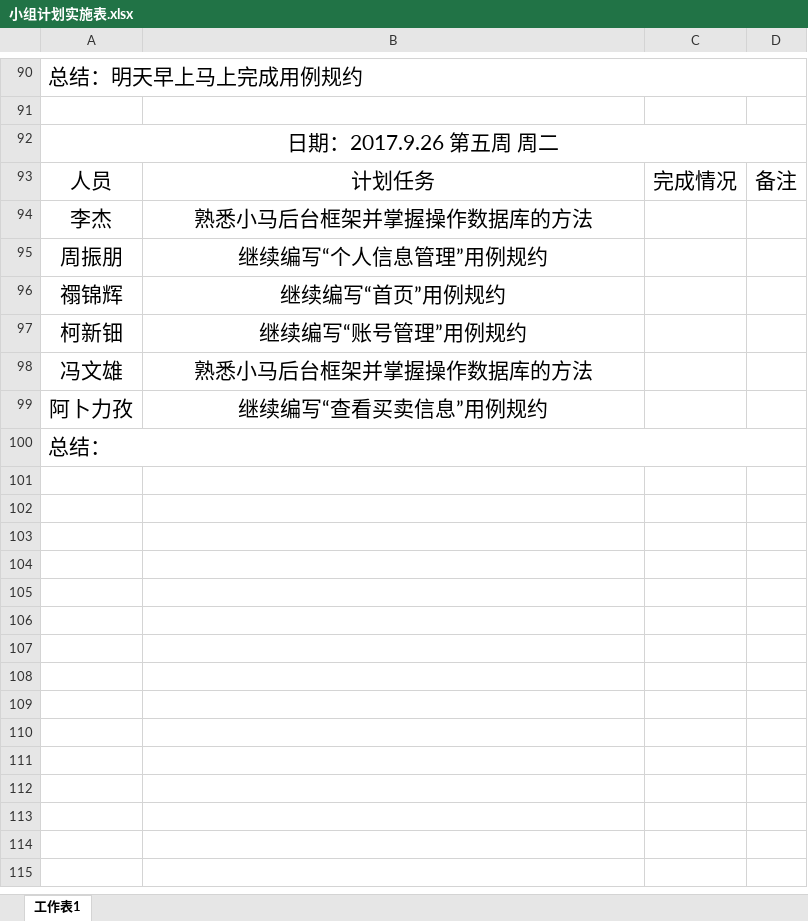
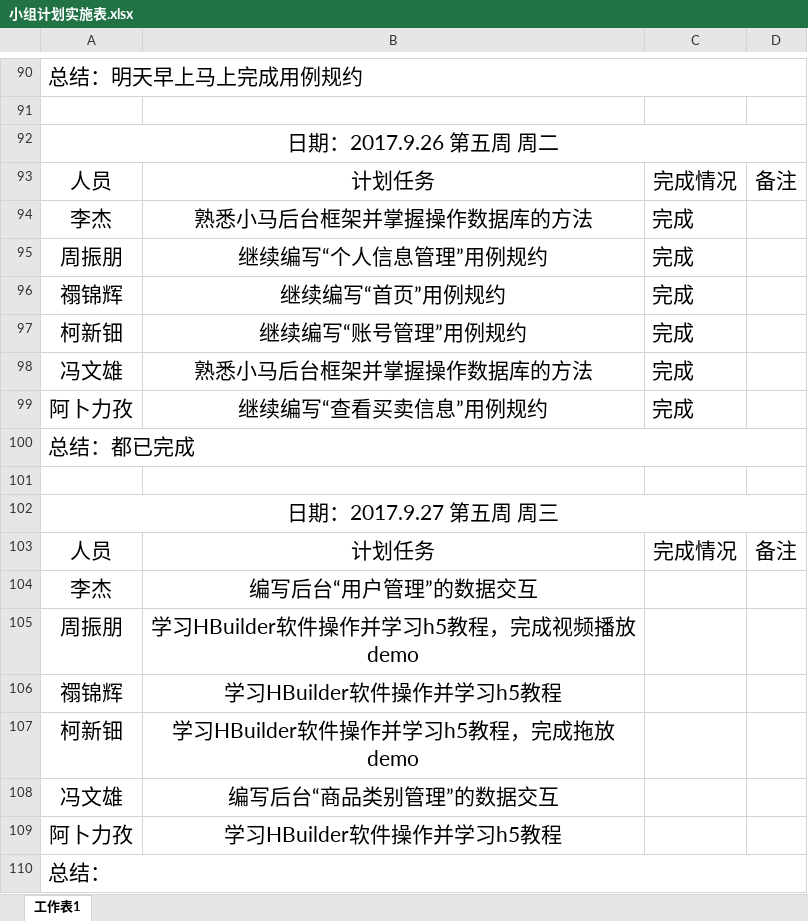
Before and after one commit to gdqysoft/fcsapp, an Excel workbook: 第三组（小马）/小组计划实施表.xlsx, sheet 工作表1, drawn as a sheet; only a part is shown, gaps mark what is left out; values as stored, in another font and other column widths than the file's, no borders; the diff names each change by its address in the sheet, - before the commit and + after, or states it on an @@ line.

Commit message:
Add files via upload

```diff
--- a/第三组（小马）/小组计划实施表.xlsx (sheet 工作表1)
+++ b/第三组（小马）/小组计划实施表.xlsx (sheet 工作表1)
-C94:C99: (empty)
+C94:C99: 完成
+row 100: 总结：都已完成
+row 101: (empty)
+row 102: 日期：2017.9.27 第五周 周三
+row 103: 人员 | 计划任务 | 完成情况 | 备注
+row 104: 李杰 | 编写后台“用户管理”的数据交互
+row 105: 周振朋 | 学习HBuilder软件操作并学习h5教程，完成视频播放demo
+row 106: 禤锦辉 | 学习HBuilder软件操作并学习h5教程
+row 107: 柯新钿 | 学习HBuilder软件操作并学习h5教程，完成拖放demo
+row 108: 冯文雄 | 编写后台“商品类别管理”的数据交互
+row 109: 阿卜力孜 | 学习HBuilder软件操作并学习h5教程
```
